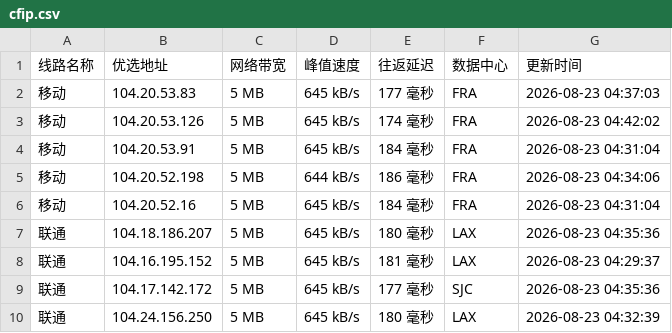
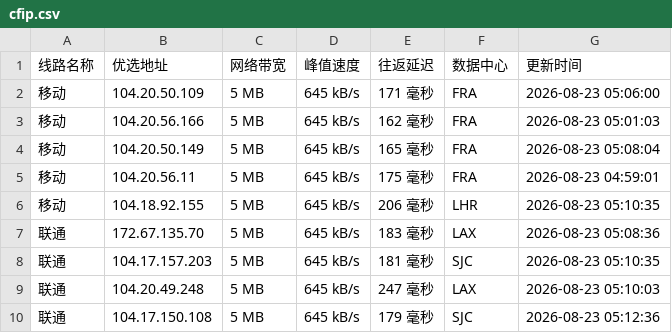
Before and after one commit to 748171997rui-afk/cfipyx, a CSV file: cfip.csv, drawn as a sheet; only a part is shown; the diff covers the shown part only.

```diff
--- a/cfip.csv
+++ b/cfip.csv
@@ -1,10 +1,10 @@
 线路名称,优选地址,网络带宽,峰值速度,往返延迟,数据中心,更新时间
-移动,104.20.53.83,5 MB,645 kB/s,177 毫秒,FRA,2026-08-23 04:37:03
-移动,104.20.53.126,5 MB,645 kB/s,174 毫秒,FRA,2026-08-23 04:42:02
-移动,104.20.53.91,5 MB,645 kB/s,184 毫秒,FRA,2026-08-23 04:31:04
-移动,104.20.52.198,5 MB,644 kB/s,186 毫秒,FRA,2026-08-23 04:34:06
-移动,104.20.52.16,5 MB,645 kB/s,184 毫秒,FRA,2026-08-23 04:31:04
-联通,104.18.186.207,5 MB,645 kB/s,180 毫秒,LAX,2026-08-23 04:35:36
-联通,104.16.195.152,5 MB,645 kB/s,181 毫秒,LAX,2026-08-23 04:29:37
-联通,104.17.142.172,5 MB,645 kB/s,177 毫秒,SJC,2026-08-23 04:35:36
-联通,104.24.156.250,5 MB,645 kB/s,180 毫秒,LAX,2026-08-23 04:32:39
+移动,104.20.50.109,5 MB,645 kB/s,171 毫秒,FRA,2026-08-23 05:06:00
+移动,104.20.56.166,5 MB,645 kB/s,162 毫秒,FRA,2026-08-23 05:01:03
+移动,104.20.50.149,5 MB,645 kB/s,165 毫秒,FRA,2026-08-23 05:08:04
+移动,104.20.56.11,5 MB,645 kB/s,175 毫秒,FRA,2026-08-23 04:59:01
+移动,104.18.92.155,5 MB,645 kB/s,206 毫秒,LHR,2026-08-23 05:10:35
+联通,172.67.135.70,5 MB,645 kB/s,183 毫秒,LAX,2026-08-23 05:08:36
+联通,104.17.157.203,5 MB,645 kB/s,181 毫秒,SJC,2026-08-23 05:10:35
+联通,104.20.49.248,5 MB,645 kB/s,247 毫秒,LAX,2026-08-23 05:10:03
+联通,104.17.150.108,5 MB,645 kB/s,179 毫秒,SJC,2026-08-23 05:12:36
```
Also changed, not shown: 20 edited cells elsewhere in this file, 1 other file.
